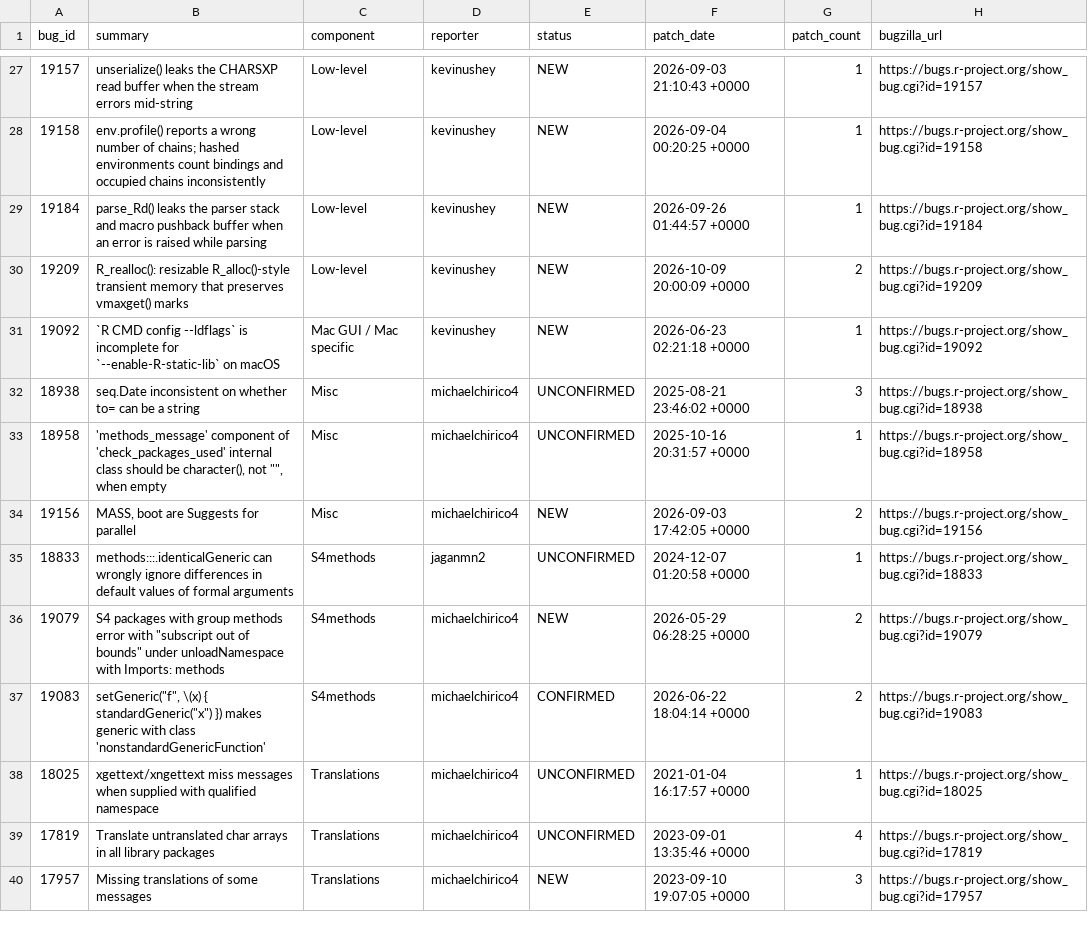
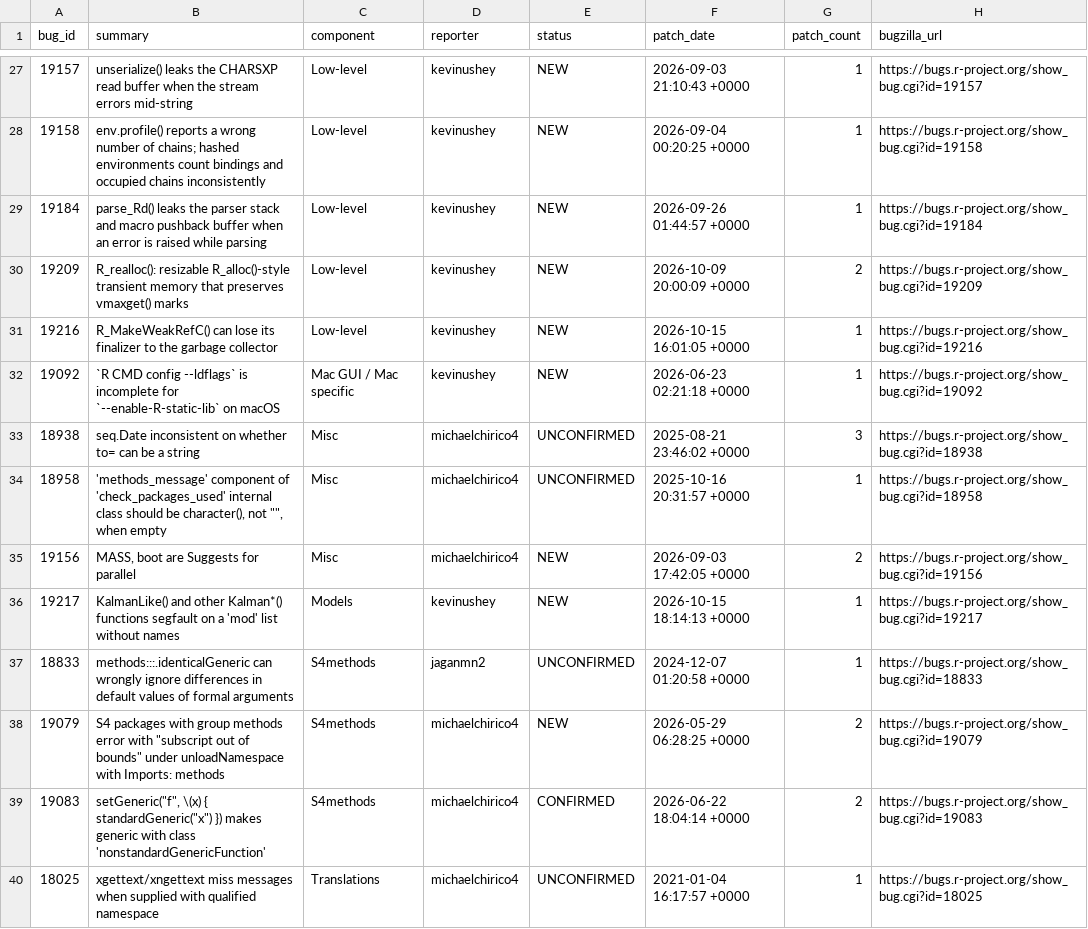
Before and after one commit to r-devel/triage-report, a CSV file: data/team-patches.csv, drawn as a sheet; only a part is shown, gaps mark what is left out; the shorter side is filled out with more unchanged rows; the diff names each change by its address in the sheet, - before the commit and + after, or states it on an @@ line.

```diff
--- a/data/team-patches.csv
+++ b/data/team-patches.csv
+row 31: 19216 | R_MakeWeakRefC() can lose its finalizer to the garbage collector | Low-level | kevinushey | NEW | 2026-10-15 16:01:05 +0000 | 1 | https://bugs.r-project.org/show_bug.cgi?id=19216
+row 36: 19217 | KalmanLike() and other Kalman*() functions segfault on a 'mod' list without names | Models | kevinushey | NEW | 2026-10-15 18:14:13 +0000 | 1 | https://bugs.r-project.org/show_bug.cgi?id=19217
```
Also changed, not shown: 3 other files.
